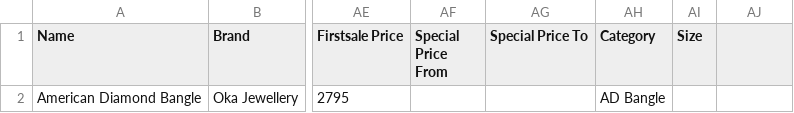
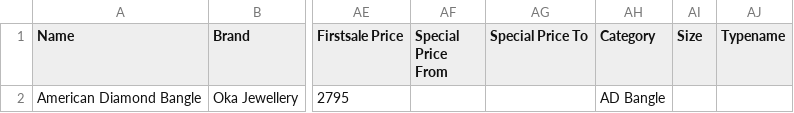
Before and after one commit to WohligTechnology/accessback, a CSV file: uploads/product_access.csv, drawn as a sheet; only a part is shown, gaps mark what is left out; the diff names each change by its address in the sheet, - before the commit and + after, or states it on an @@ line.

Commit message:
access changes done

```diff
--- a/uploads/product_access.csv
+++ b/uploads/product_access.csv
-AJ1: (empty)
+AJ1: Typename
```
Also changed, not shown: 9 other files.
